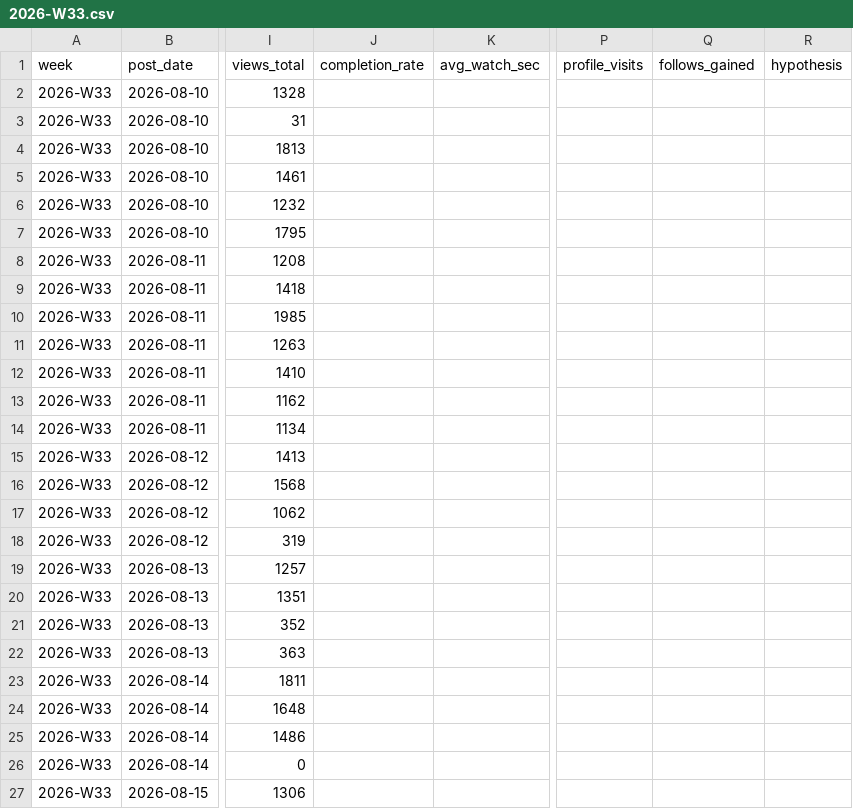
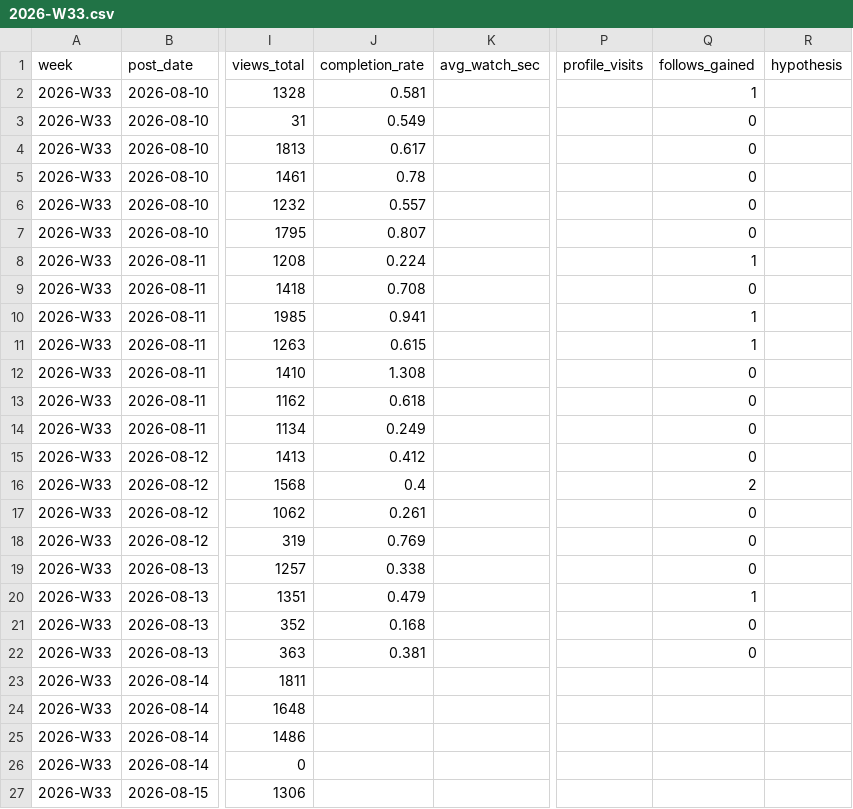
Before and after one commit to bashaka-sawabe/personal-sns-operation, a CSV file: data/2026-W33.csv, drawn as a sheet; only a part is shown, gaps mark what is left out; the diff covers the shown part only; the diff names each change by its address in the sheet, - before the commit and + after, or states it on an @@ line.

```diff
--- a/data/2026-W33.csv
+++ b/data/2026-W33.csv
-J2 (completion_rate): (empty)
+J2 (completion_rate): 0.581
-Q2 (follows_gained): (empty)
+Q2 (follows_gained): 1
-J3 (completion_rate): (empty)
+J3 (completion_rate): 0.549
-Q3:Q7 (follows_gained): (empty)
+Q3:Q7 (follows_gained): 0
-J4 (completion_rate): (empty)
+J4 (completion_rate): 0.617
-J5 (completion_rate): (empty)
+J5 (completion_rate): 0.78
-J6 (completion_rate): (empty)
+J6 (completion_rate): 0.557
-J7 (completion_rate): (empty)
+J7 (completion_rate): 0.807
-J8 (completion_rate): (empty)
+J8 (completion_rate): 0.224
-Q8 (follows_gained): (empty)
+Q8 (follows_gained): 1
-J9 (completion_rate): (empty)
+J9 (completion_rate): 0.708
-Q9 (follows_gained): (empty)
+Q9 (follows_gained): 0
-J10 (completion_rate): (empty)
+J10 (completion_rate): 0.941
-Q10:Q11 (follows_gained): (empty)
+Q10:Q11 (follows_gained): 1
-J11 (completion_rate): (empty)
+J11 (completion_rate): 0.615
-J12 (completion_rate): (empty)
+J12 (completion_rate): 1.308
-Q12:Q15 (follows_gained): (empty)
+Q12:Q15 (follows_gained): 0
-J13 (completion_rate): (empty)
+J13 (completion_rate): 0.618
-J14 (completion_rate): (empty)
+J14 (completion_rate): 0.249
-J15 (completion_rate): (empty)
+J15 (completion_rate): 0.412
-J16 (completion_rate): (empty)
+J16 (completion_rate): 0.4
-Q16 (follows_gained): (empty)
+Q16 (follows_gained): 2
-J17 (completion_rate): (empty)
+J17 (completion_rate): 0.261
-Q17:Q19 (follows_gained): (empty)
+Q17:Q19 (follows_gained): 0
-J18 (completion_rate): (empty)
+J18 (completion_rate): 0.769
-J19 (completion_rate): (empty)
+J19 (completion_rate): 0.338
-J20 (completion_rate): (empty)
+J20 (completion_rate): 0.479
-Q20 (follows_gained): (empty)
+Q20 (follows_gained): 1
-J21 (completion_rate): (empty)
+J21 (completion_rate): 0.168
-Q21:Q22 (follows_gained): (empty)
+Q21:Q22 (follows_gained): 0
-J22 (completion_rate): (empty)
+J22 (completion_rate): 0.381
```
Also changed, not shown: 8 edited cells elsewhere in this file, data/2026-W32.csv, 2 other files.
